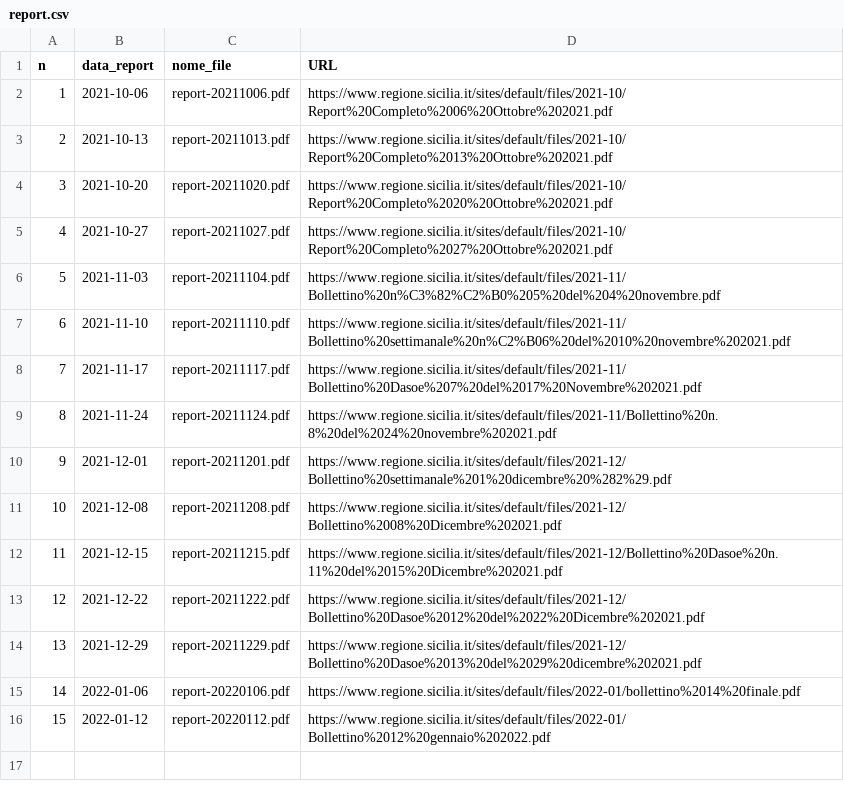
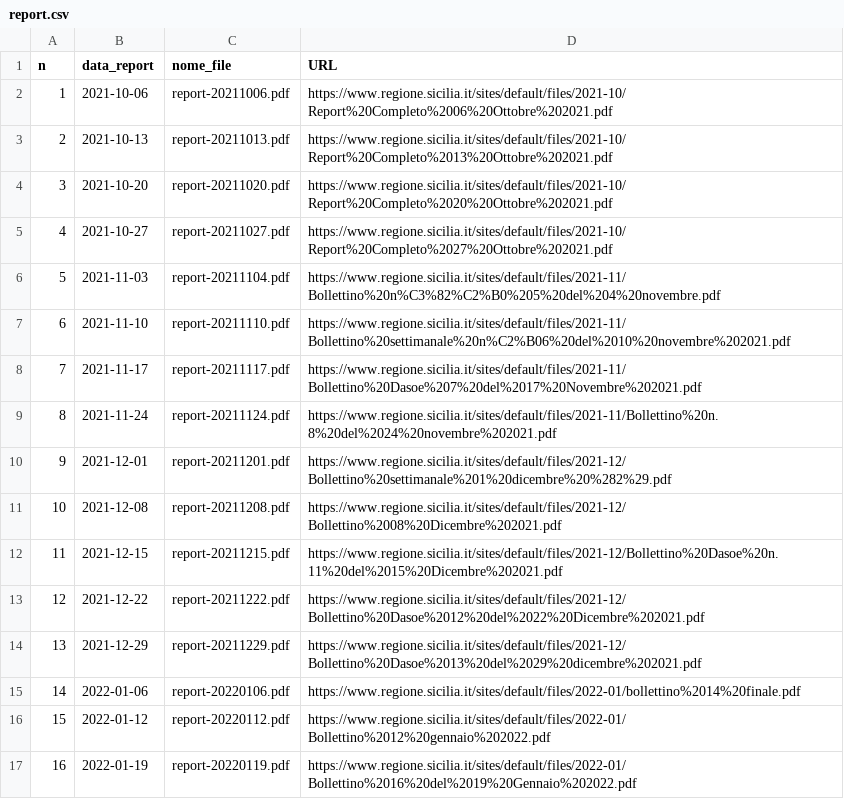
Before and after one commit to opendatasicilia/covid-open-report-sicilia, a CSV file: download/report.csv, drawn as a sheet.

```diff
--- a/download/report.csv
+++ b/download/report.csv
@@ -16 +16,2 @@ n,data_report,nome_file,URL
 15,2022-01-12,report-20220112.pdf,https://www.regione.sicilia.it/sites/default/files/2022-01/Bollettino%2012%20gennaio%202022.pdf
+16,2022-01-19,report-20220119.pdf,https://www.regione.sicilia.it/sites/default/files/2022-01/Bollettino%2016%20del%2019%20Gennaio%202022.pdf
```
Also changed, not shown: 5 other files.
